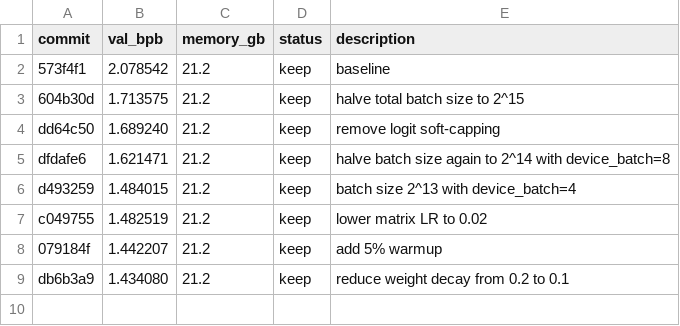
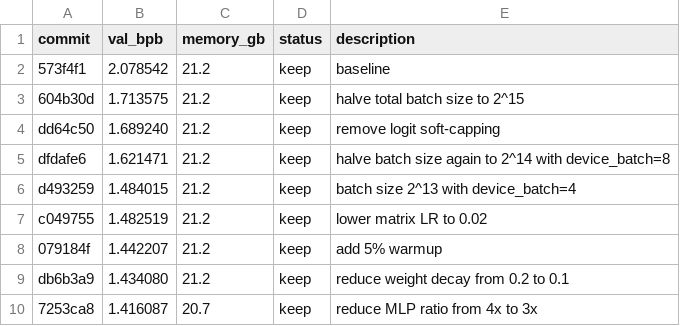
Before and after one commit to syhya/autoresearch-mlx, a TSV file: results.tsv, drawn as a sheet.

Commit message:
experiment: reduce MLP ratio from 4x to 3x

```diff
--- a/results.tsv
+++ b/results.tsv
@@ -9 +9,2 @@ c049755	1.482519	21.2	keep	lower matrix LR to 0.02
 db6b3a9	1.434080	21.2	keep	reduce weight decay from 0.2 to 0.1
+7253ca8	1.416087	20.7	keep	reduce MLP ratio from 4x to 3x
```
Also changed, not shown: 1 other file.
